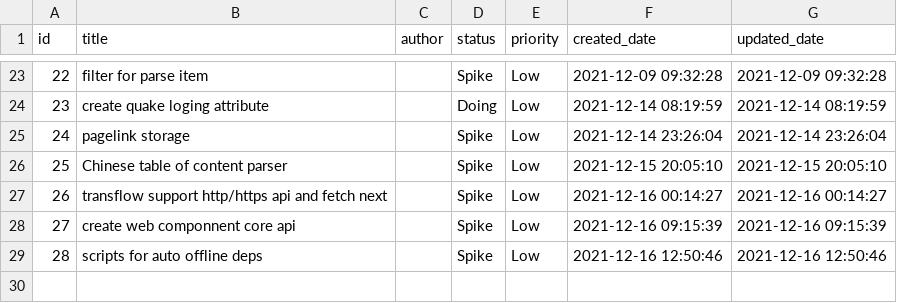
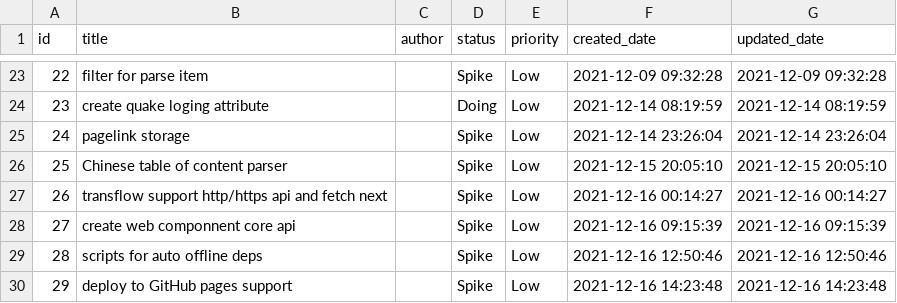
Before and after one commit to phodal/quake, a CSV file: examples/story/entries.csv, drawn as a sheet; only a part is shown, gaps mark what is left out; the diff names each change by its address in the sheet, - before the commit and + after, or states it on an @@ line.

```diff
--- a/examples/story/entries.csv
+++ b/examples/story/entries.csv
+row 30: 29 | deploy to GitHub pages support |  | Spike | Low | 2021-12-16 14:23:48 | 2021-12-16 14:23:48
```
Also changed, not shown: 4 other files.
